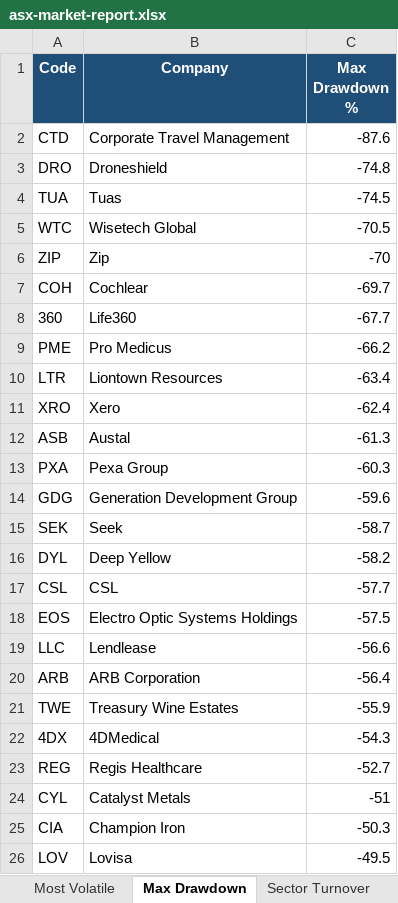
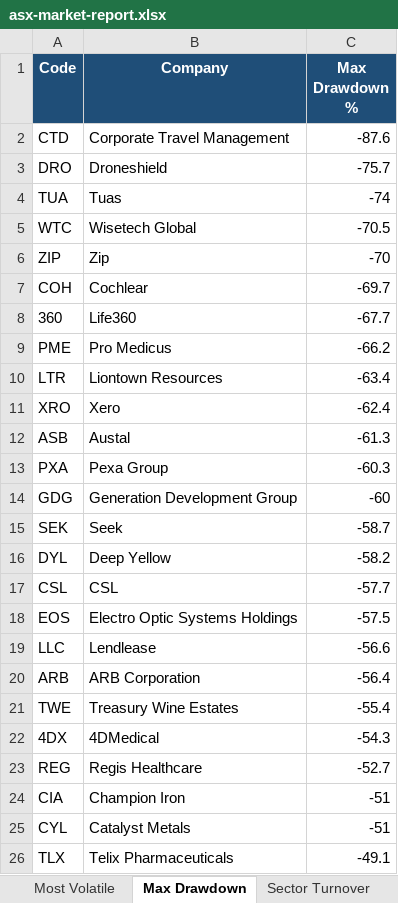
Before and after one commit to anurag7171/asx-market-analytics, an Excel workbook: reports/asx-market-report.xlsx, sheet Max Drawdown, drawn as a sheet; values as stored, in another font and other column widths than the file's, no borders; conditional formats not drawn; removed rows and columns are numbered as before the commit, all else as after; the diff names each change by its address in the sheet, - before the commit and + after, or states it on an @@ line.

```diff
--- a/reports/asx-market-report.xlsx (sheet Max Drawdown)
+++ b/reports/asx-market-report.xlsx (sheet Max Drawdown)
-C3 (Max Drawdown %): -74.8
+C3 (Max Drawdown %): -75.7
-C4 (Max Drawdown %): -74.5
+C4 (Max Drawdown %): -74
-C14 (Max Drawdown %): -59.6
+C14 (Max Drawdown %): -60
-C21 (Max Drawdown %): -55.9
+C21 (Max Drawdown %): -55.4
+row 24: CIA | Champion Iron | -51
-row 25: CIA | Champion Iron | -50.3
-row 26: LOV | Lovisa | -49.5
+row 26: TLX | Telix Pharmaceuticals | -49.1
```
Also changed, not shown: sheet Top Performers, sheet Most Volatile, sheet Sector Returns, sheet Sector Turnover, 2 other files.
